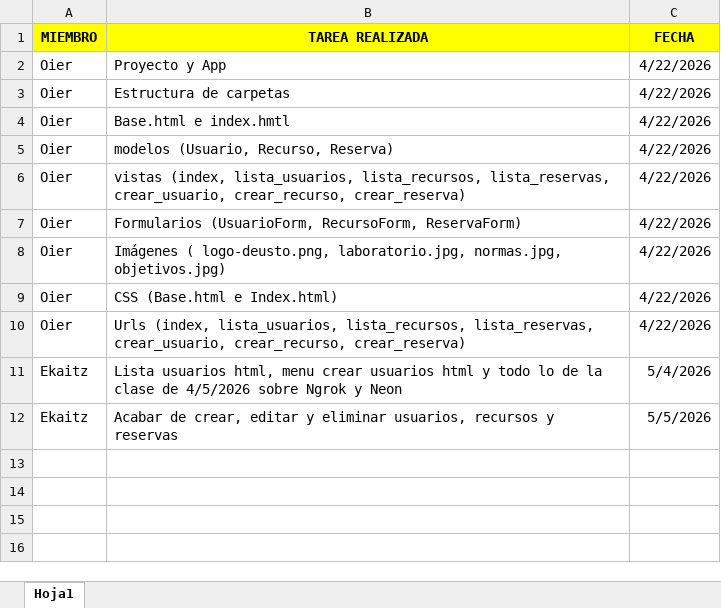
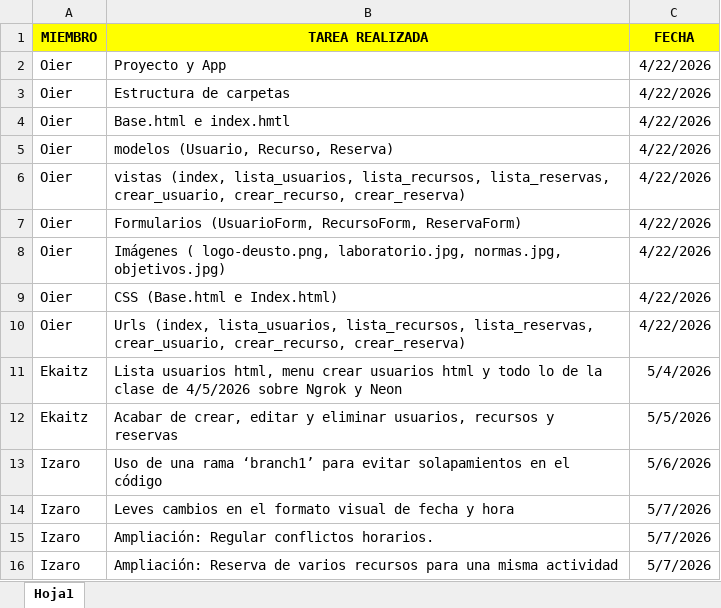
Before and after one commit to oiermm/IW-GRUPO4-RETO7, an Excel workbook: IW-GRUPO4-RETO7/TAREAS REALIZADAS PROYECTO COLABORATIVO.xlsx, sheet Hoja1, drawn as a sheet; values as stored, in another font and other column widths than the file's, no borders; the diff names each change by its address in the sheet, - before the commit and + after, or states it on an @@ line.

Commit message:
Excel

```diff
--- a/IW-GRUPO4-RETO7/TAREAS REALIZADAS PROYECTO COLABORATIVO.xlsx (sheet Hoja1)
+++ b/IW-GRUPO4-RETO7/TAREAS REALIZADAS PROYECTO COLABORATIVO.xlsx (sheet Hoja1)
+row 13: Izaro | Uso de una rama ‘branch1’ para evitar solapamientos en el código | 5/6/2026
+row 14: Izaro | Leves cambios en el formato visual de fecha y hora | 5/7/2026
+row 15: Izaro | Ampliación: Regular conflictos horarios. | 5/7/2026
+row 16: Izaro | Ampliación: Reserva de varios recursos para una misma actividad | 5/7/2026
```
